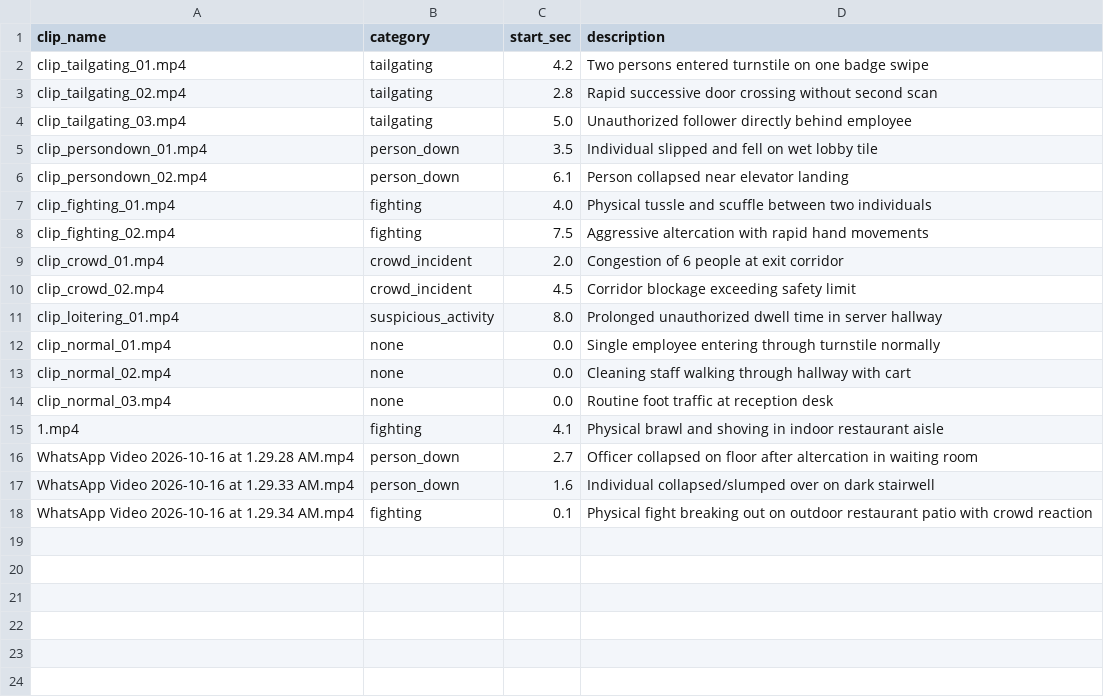
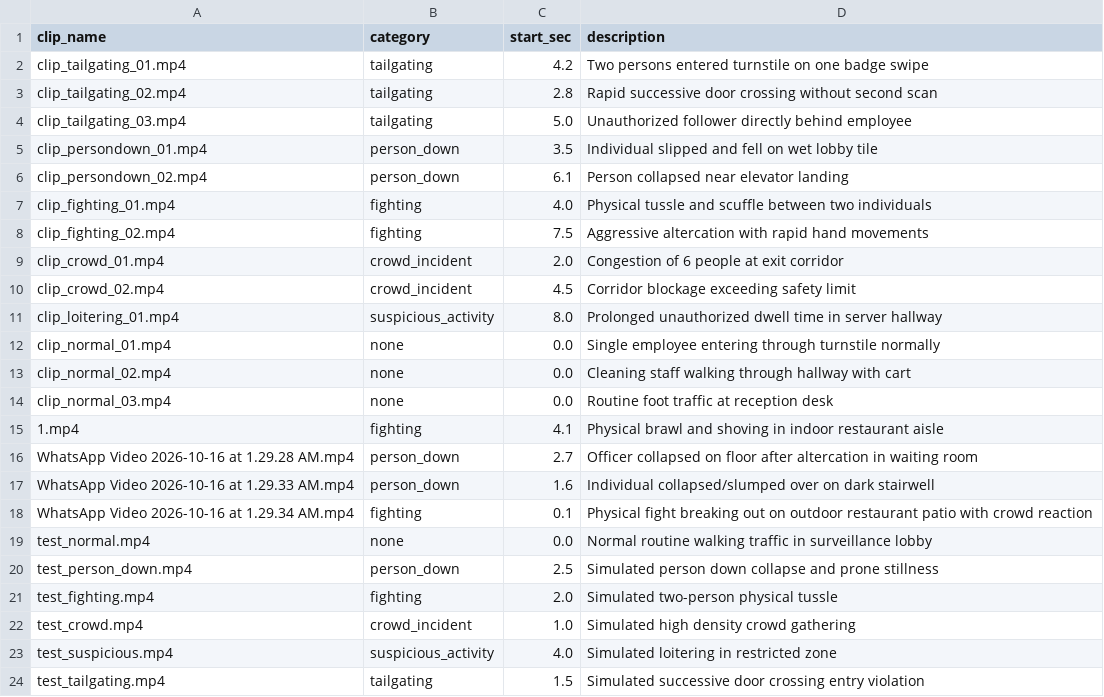
Before and after one commit to bleedingedge121/eventlens, a CSV file: eval/ground_truth.csv, drawn as a sheet; the diff names each change by its address in the sheet, - before the commit and + after, or states it on an @@ line.

Commit message:
Refactor UI and functionality for person-down detection system
- Removed detection zones toggle button and associated canvas overlay from the UI.
- Updated camera selection dropdown and confidence filter options for better clarity.
- Simplified CSS by removing unused styles related to terrain hazards and overlays.
- Enhanced keyboard shortcuts by removing the zone overlay toggle.
- Improved unit tests for person-down state machine, covering various scenarios including normal walking, sitting, crouching, and recovery.
- Added new evaluation script for real video clips to assess person-down detection performance.
- Introduced comprehensive tests for the person-down state machine to ensure robust behavior across multiple edge cases.

```diff
--- a/eval/ground_truth.csv
+++ b/eval/ground_truth.csv
+row 19: test_normal.mp4 | none | 0.0 | Normal routine walking traffic in surveillance lobby
+row 20: test_person_down.mp4 | person_down | 2.5 | Simulated person down collapse and prone stillness
+row 21: test_fighting.mp4 | fighting | 2.0 | Simulated two-person physical tussle
+row 22: test_crowd.mp4 | crowd_incident | 1.0 | Simulated high density crowd gathering
+row 23: test_suspicious.mp4 | suspicious_activity | 4.0 | Simulated loitering in restricted zone
+row 24: test_tailgating.mp4 | tailgating | 1.5 | Simulated successive door crossing entry violation
```
Also changed, not shown: 17 other files.
